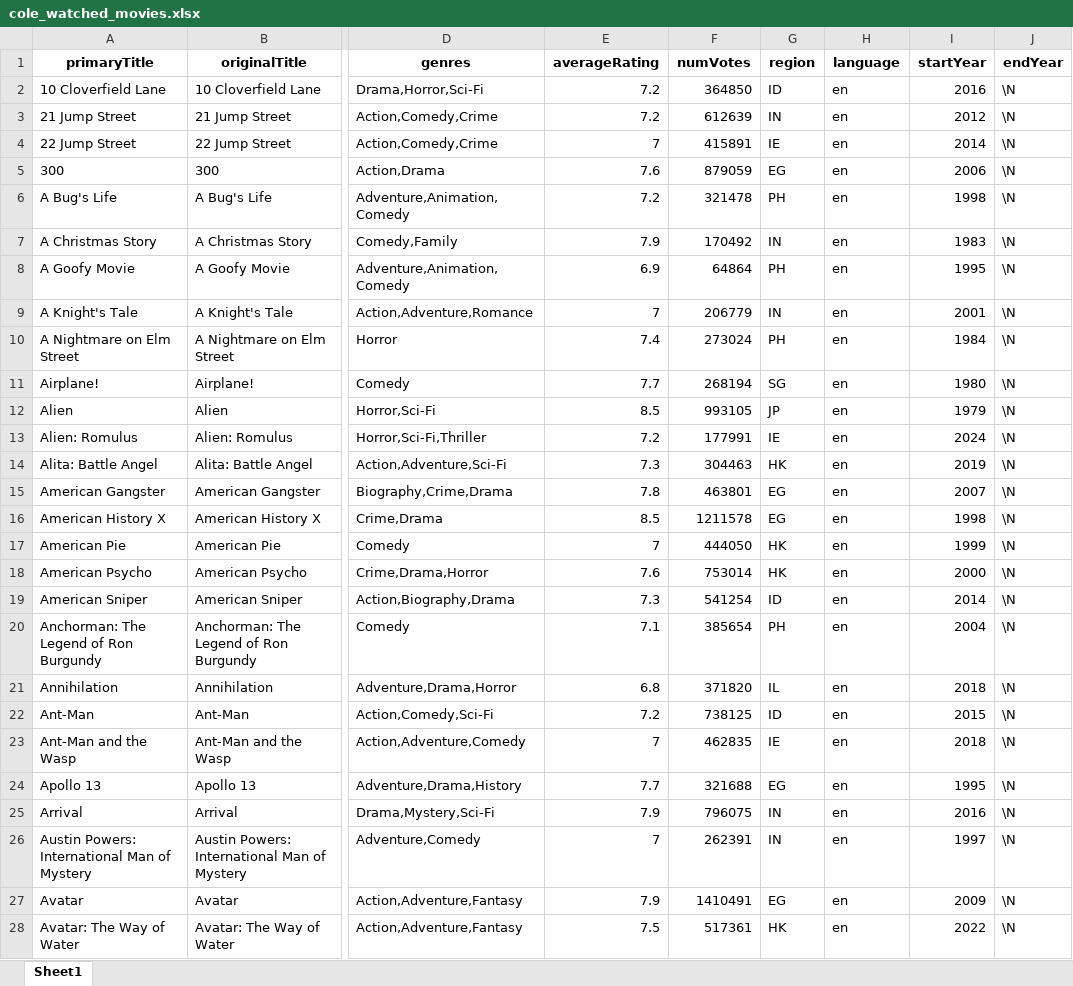
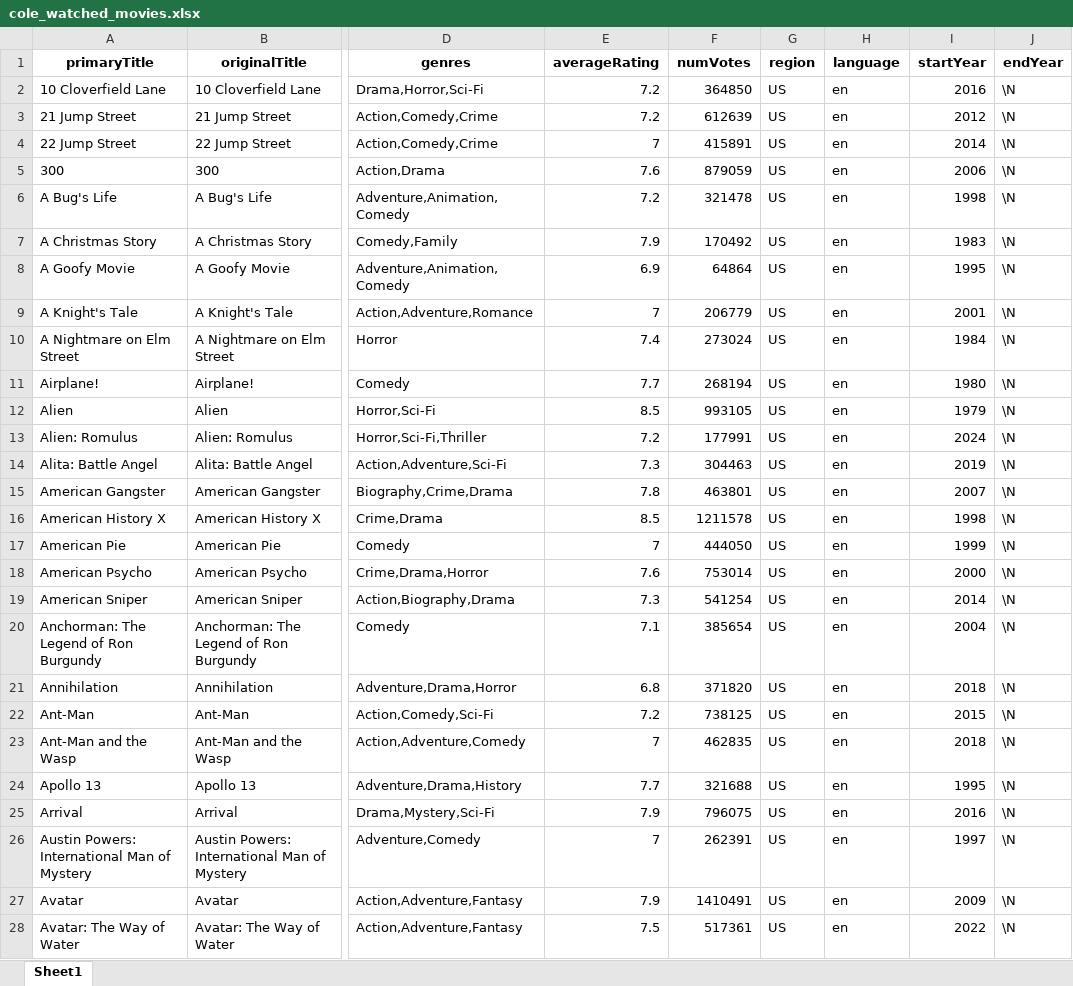
Before and after one commit to KlassicCole/movie_data_scraper, an Excel workbook: usrdata/klassiccole/cole_watched_movies.xlsx, sheet Sheet1, drawn as a sheet; only a part is shown, gaps mark what is left out; values as stored, in another font and other column widths than the file's, no borders; the diff covers the shown part only; the diff names each change by its address in the sheet, - before the commit and + after, or states it on an @@ line.

Commit message:
Broke initially resized datasets into even more restructured files within subfolders for future control on TSV file before being used in the future.

```diff
--- a/usrdata/klassiccole/cole_watched_movies.xlsx (sheet Sheet1)
+++ b/usrdata/klassiccole/cole_watched_movies.xlsx (sheet Sheet1)
-G2 (region): ID
+G2 (region): US
-G3 (region): IN
+G3 (region): US
-G4 (region): IE
+G4 (region): US
-G5 (region): EG
+G5 (region): US
-G6 (region): PH
+G6 (region): US
-G7 (region): IN
+G7 (region): US
-G8 (region): PH
+G8 (region): US
-G9 (region): IN
+G9 (region): US
-G10 (region): PH
+G10 (region): US
-G11 (region): SG
+G11 (region): US
-G12 (region): JP
+G12 (region): US
-G13 (region): IE
+G13 (region): US
-G14 (region): HK
+G14 (region): US
-G15:G16 (region): EG
+G15:G16 (region): US
-G17:G18 (region): HK
+G17:G18 (region): US
-G19 (region): ID
+G19 (region): US
-G20 (region): PH
+G20 (region): US
-G21 (region): IL
+G21 (region): US
-G22 (region): ID
+G22 (region): US
-G23 (region): IE
+G23 (region): US
-G24 (region): EG
+G24 (region): US
-G25:G26 (region): IN
+G25:G26 (region): US
-G27 (region): EG
+G27 (region): US
-G28 (region): HK
+G28 (region): US
```
Also changed, not shown: 518 edited cells elsewhere in this sheet, 1 other file.
